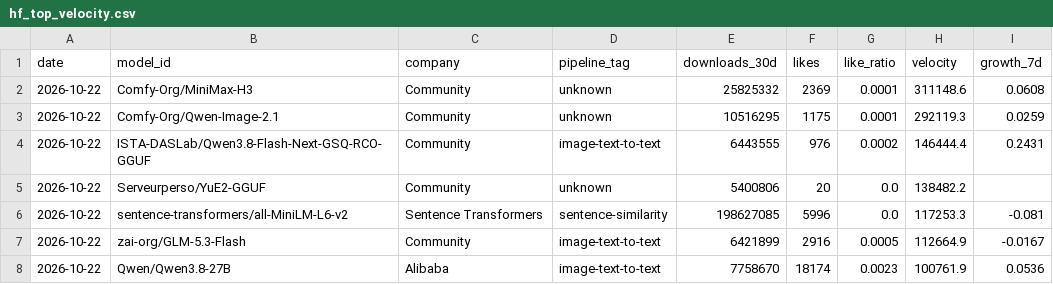
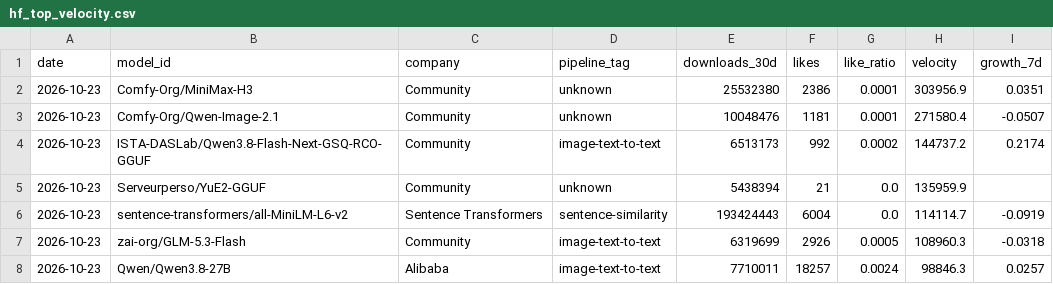
Before and after one commit to AlexLS8888/AI-Dashboard-public, a CSV file: dashboard/data/hf_top_velocity.csv, drawn as a sheet; only a part is shown; the diff covers the shown part only.

```diff
--- a/dashboard/data/hf_top_velocity.csv
+++ b/dashboard/data/hf_top_velocity.csv
@@ -1,8 +1,8 @@
 date,model_id,company,pipeline_tag,downloads_30d,likes,like_ratio,velocity,growth_7d
-2026-10-22,Comfy-Org/MiniMax-H3,Community,unknown,25825332,2369,0.0001,311148.6,0.0608
-2026-10-22,Comfy-Org/Qwen-Image-2.1,Community,unknown,10516295,1175,0.0001,292119.3,0.0259
-2026-10-22,ISTA-DASLab/Qwen3.8-Flash-Next-GSQ-RCO-GGUF,Community,image-text-to-text,6443555,976,0.0002,146444.4,0.2431
-2026-10-22,Serveurperso/YuE2-GGUF,Community,unknown,5400806,20,0.0,138482.2,
-2026-10-22,sentence-transformers/all-MiniLM-L6-v2,Sentence Transformers,sentence-similarity,198627085,5996,0.0,117253.3,-0.081
-2026-10-22,zai-org/GLM-5.3-Flash,Community,image-text-to-text,6421899,2916,0.0005,112664.9,-0.0167
-2026-10-22,Qwen/Qwen3.8-27B,Alibaba,image-text-to-text,7758670,18174,0.0023,100761.9,0.0536
+2026-10-23,Comfy-Org/MiniMax-H3,Community,unknown,25532380,2386,0.0001,303956.9,0.0351
+2026-10-23,Comfy-Org/Qwen-Image-2.1,Community,unknown,10048476,1181,0.0001,271580.4,-0.0507
+2026-10-23,ISTA-DASLab/Qwen3.8-Flash-Next-GSQ-RCO-GGUF,Community,image-text-to-text,6513173,992,0.0002,144737.2,0.2174
+2026-10-23,Serveurperso/YuE2-GGUF,Community,unknown,5438394,21,0.0,135959.9,
+2026-10-23,sentence-transformers/all-MiniLM-L6-v2,Sentence Transformers,sentence-similarity,193424443,6004,0.0,114114.7,-0.0919
+2026-10-23,zai-org/GLM-5.3-Flash,Community,image-text-to-text,6319699,2926,0.0005,108960.3,-0.0318
+2026-10-23,Qwen/Qwen3.8-27B,Alibaba,image-text-to-text,7710011,18257,0.0024,98846.3,0.0257
```
Also changed, not shown: 2 added rows, 2 removed rows and 54 edited cells elsewhere in this file, dashboard/data/hf_company_share.csv, dashboard/data/hf_models_latest.csv, 3 other files.
